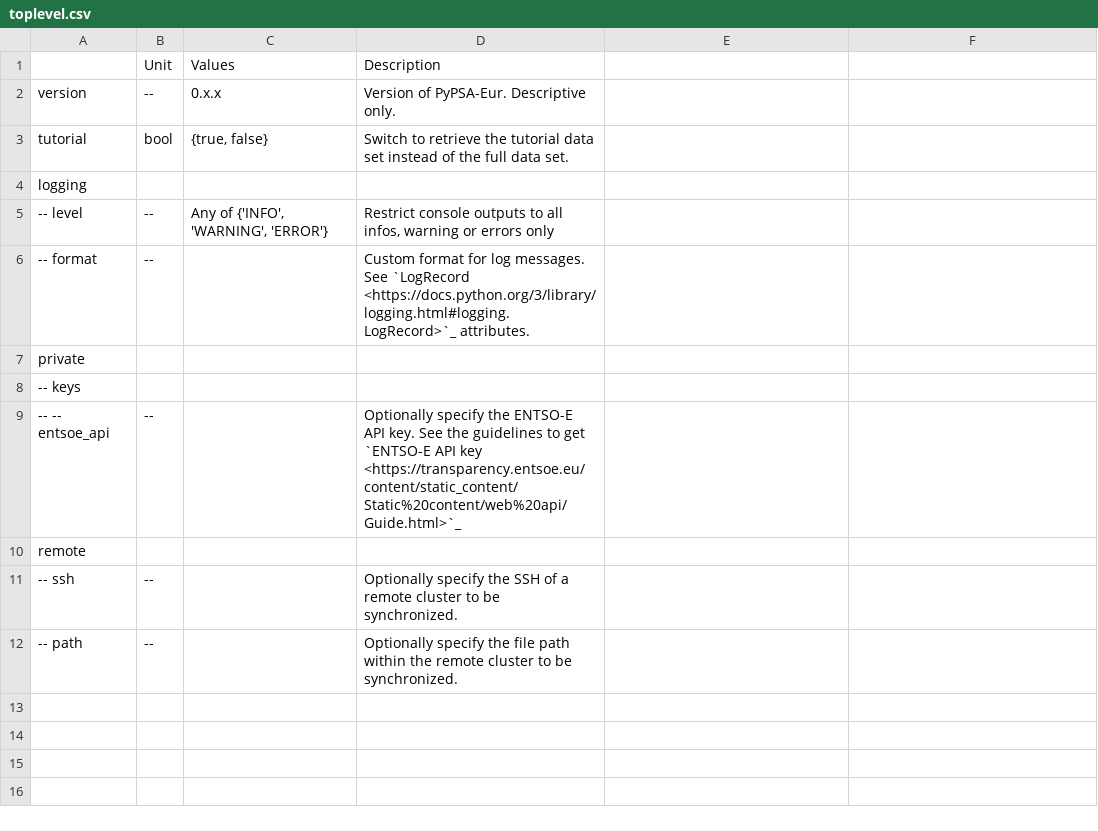
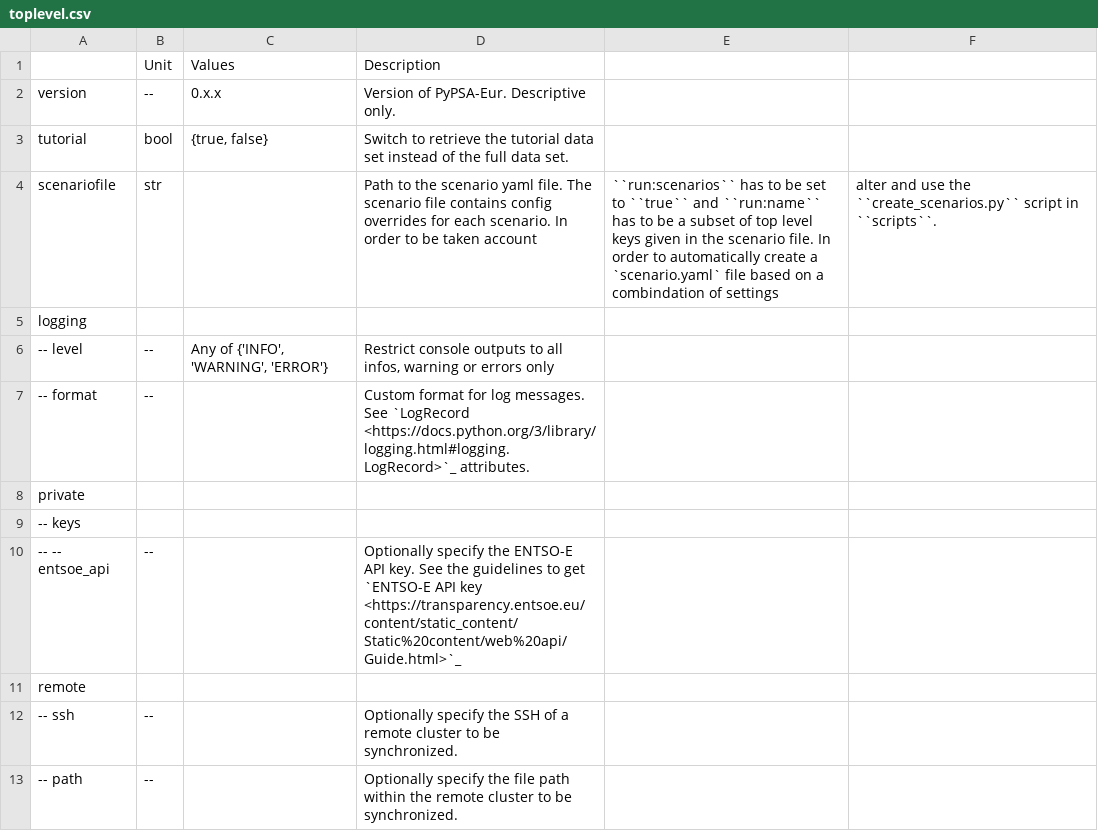
Before and after one commit to Luca2299/pypsa-eur, a CSV file: doc/configtables/toplevel.csv, drawn as a sheet; the diff names each change by its address in the sheet, - before the commit and + after, or states it on an @@ line.

Commit message:
introduce scenario-management

```diff
--- a/doc/configtables/toplevel.csv
+++ b/doc/configtables/toplevel.csv
+row 4: scenariofile | str |  | Path to the scenario yaml file. The scenario file contains config overrides for each scenario. In order to be taken account | ``run:scenarios`` has to be set to ``true`` and ``run:name`` has to be a subset of top level keys given in the scenario file. In order to automatically create a `scenario.yaml` file based on a combindation of settings | alter and use the ``create_scenarios.py`` script in ``scripts``.
```
Also changed, not shown: doc/configtables/run.csv, 45 other files.
